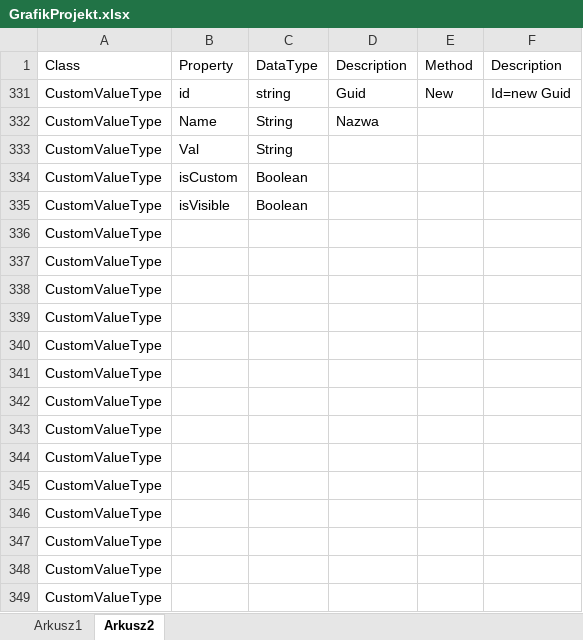
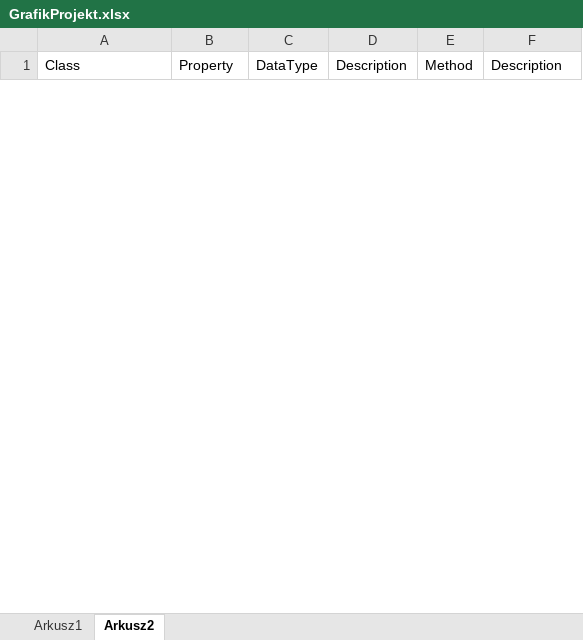
Before and after one commit to pawelklis/aion, an Excel workbook: Aion/GrafikProjekt.xlsx, sheet Arkusz2, drawn as a sheet; only a part is shown; values as stored, in another font and other column widths than the file's, no borders; removed rows and columns are numbered as before the commit, all else as after; the diff covers the shown part only; the diff names each change by its address in the sheet, - before the commit and + after, or states it on an @@ line.

```diff
--- a/Aion/GrafikProjekt.xlsx (sheet Arkusz2)
+++ b/Aion/GrafikProjekt.xlsx (sheet Arkusz2)
@@ row 331 hidden: CustomValueType | id | string | Guid | New | Id=new Guid @@
@@ row 332 hidden: CustomValueType | Name | String | Nazwa @@
@@ row 333 hidden: CustomValueType | Val | String @@
-row 334: CustomValueType | isCustom | Boolean
-row 335: CustomValueType | isVisible | Boolean
@@ row 336 hidden: CustomValueType @@
@@ row 337 hidden: CustomValueType @@
@@ row 338 hidden: CustomValueType @@
@@ row 339 hidden: CustomValueType @@
@@ row 340 hidden: CustomValueType @@
@@ row 341 hidden: CustomValueType @@
@@ row 342 hidden: CustomValueType @@
@@ row 343 hidden: CustomValueType @@
@@ row 344 hidden: CustomValueType @@
@@ row 345 hidden: CustomValueType @@
@@ row 346 hidden: CustomValueType @@
@@ row 347 hidden: CustomValueType @@
@@ row 348 hidden: CustomValueType @@
@@ row 349 hidden: CustomValueType @@
```
Also changed, not shown: 15 hidden or unhidden rows elsewhere in this sheet, sheet Arkusz1, hidden cells, 14 other files.
